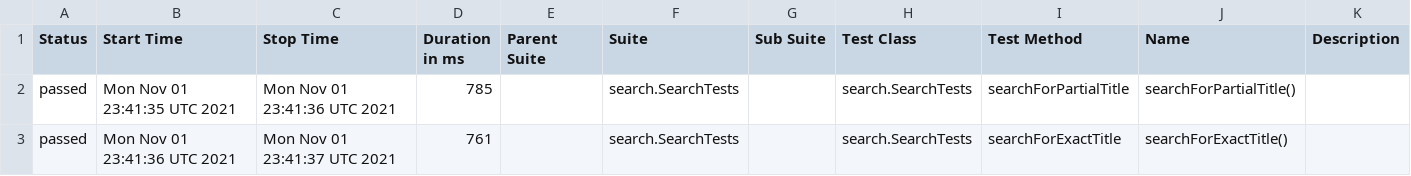
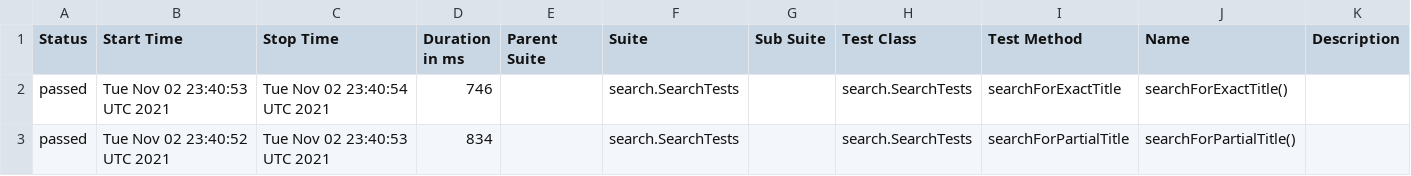
Before and after one commit to reinaldorossetti/playwright-java, a CSV file: msedge/data/suites.csv, drawn as a sheet.

```diff
--- a/msedge/data/suites.csv
+++ b/msedge/data/suites.csv
@@ -1,3 +1,3 @@
 "Status","Start Time","Stop Time","Duration in ms","Parent Suite","Suite","Sub Suite","Test Class","Test Method","Name","Description"
-"passed","Mon Nov 01 23:41:35 UTC 2021","Mon Nov 01 23:41:36 UTC 2021","785","","search.SearchTests","","search.SearchTests","searchForPartialTitle","searchForPartialTitle()",""
-"passed","Mon Nov 01 23:41:36 UTC 2021","Mon Nov 01 23:41:37 UTC 2021","761","","search.SearchTests","","search.SearchTests","searchForExactTitle","searchForExactTitle()",""
+"passed","Tue Nov 02 23:40:53 UTC 2021","Tue Nov 02 23:40:54 UTC 2021","746","","search.SearchTests","","search.SearchTests","searchForExactTitle","searchForExactTitle()",""
+"passed","Tue Nov 02 23:40:52 UTC 2021","Tue Nov 02 23:40:53 UTC 2021","834","","search.SearchTests","","search.SearchTests","searchForPartialTitle","searchForPartialTitle()",""
```
Also changed, not shown: 17 other files.
